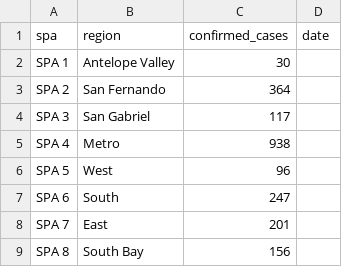
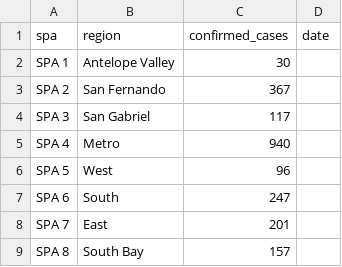
Before and after one commit to datadesk/monkeypox-data, a CSV file: raw/los-angeles/latest.csv, drawn as a sheet.

```diff
--- a/raw/los-angeles/latest.csv
+++ b/raw/los-angeles/latest.csv
@@ -2,5 +2,5 @@ spa,region,confirmed_cases,date
  SPA 1 ,Antelope Valley,30,
- SPA 2 ,San Fernando,364,
+ SPA 2 ,San Fernando,367,
  SPA 3 ,San Gabriel,117,
- SPA 4 ,Metro,938,
+ SPA 4 ,Metro,940,
  SPA 5 ,West,96,
@@ -8,2 +8,2 @@ spa,region,confirmed_cases,date
  SPA 7 ,East,201,
- SPA 8 ,South Bay,156,
+ SPA 8 ,South Bay,157,
```
